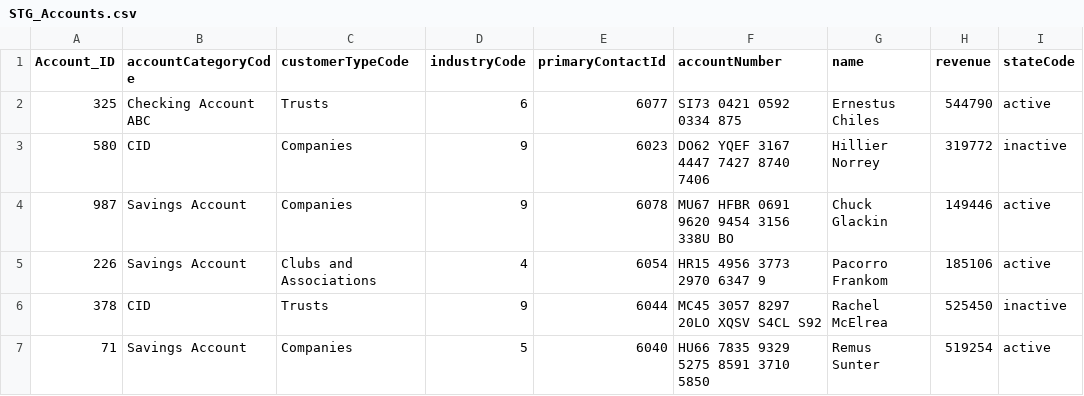
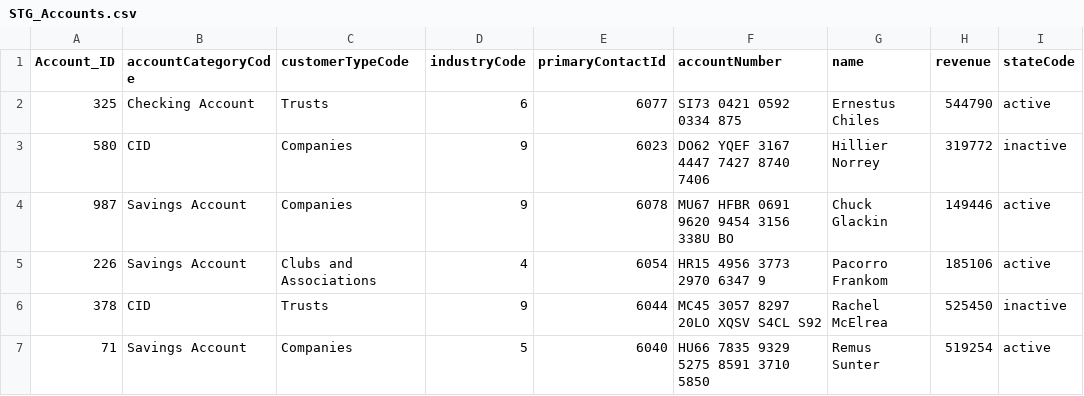
Before and after one commit to hams71/Dbt_Demo, a CSV file: dbt_model/dbt_model/seeds/STG_Accounts.csv, drawn as a sheet; only a part is shown; the diff names each change by its address in the sheet, - before the commit and + after, or states it on an @@ line.

Commit message:
models and seeds changes

```diff
--- a/dbt_model/dbt_model/seeds/STG_Accounts.csv
+++ b/dbt_model/dbt_model/seeds/STG_Accounts.csv
-B2 (accountCategoryCode): Checking Account ABC
+B2 (accountCategoryCode): Checking Account
```
Also changed, not shown: 1 other file.
